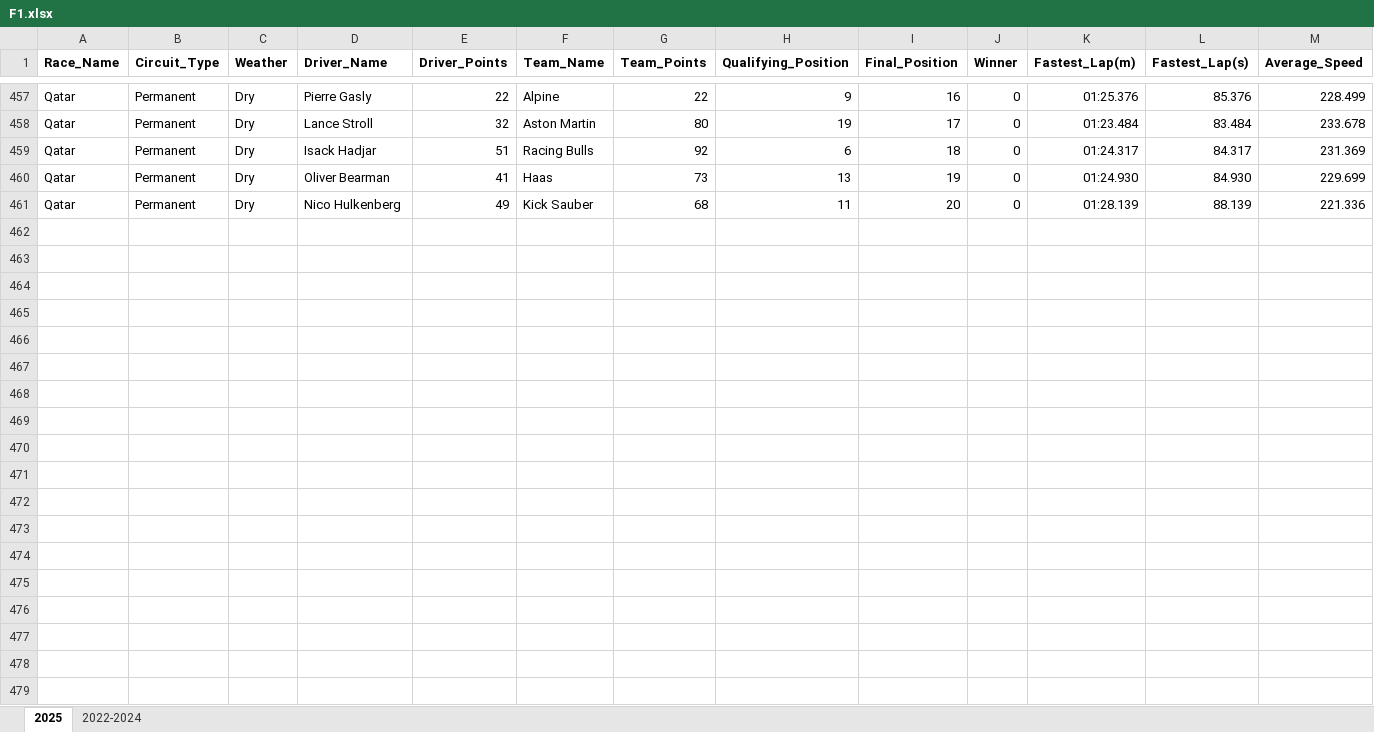
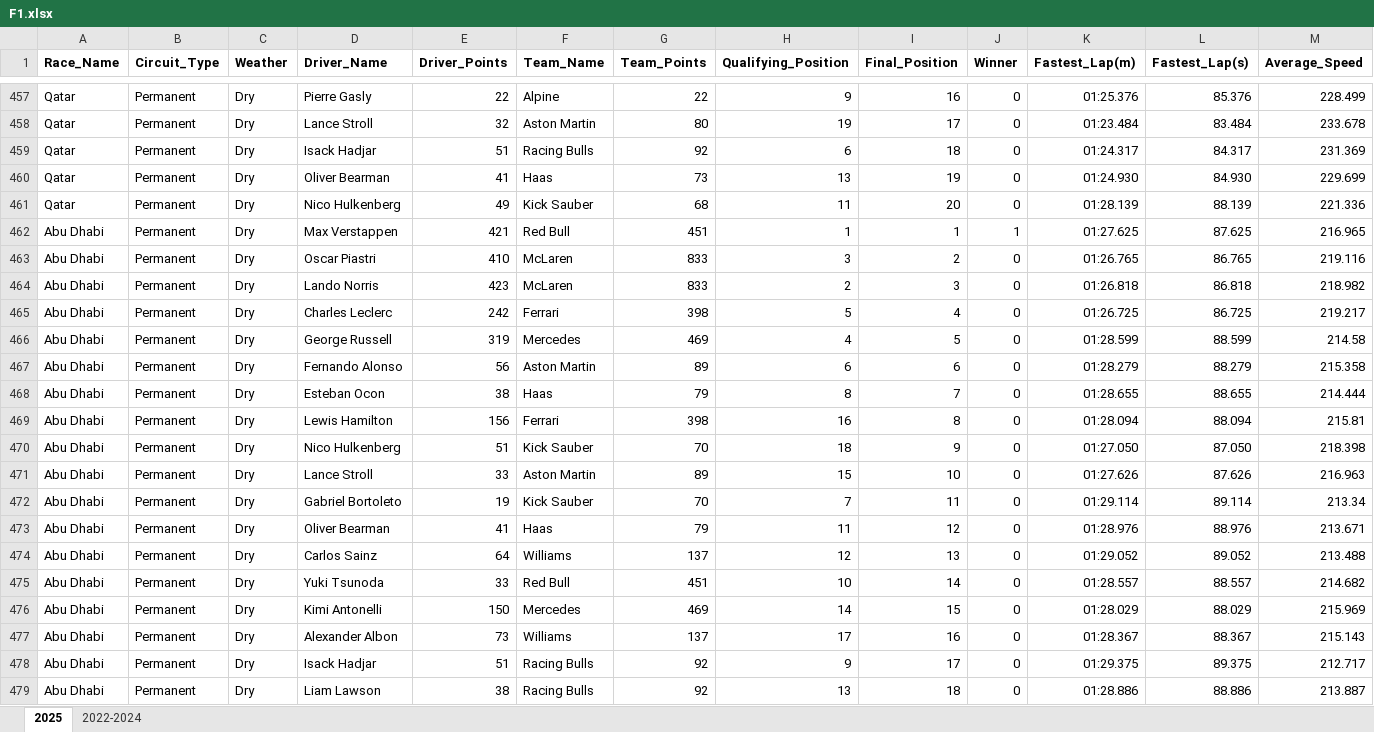
Before and after one commit to joe-ve/F1-Prediction, an Excel workbook: F1.xlsx, sheet 2025, drawn as a sheet; only a part is shown, gaps mark what is left out; values as stored, in another font and other column widths than the file's, no borders; rows hold the shown columns only; the diff covers the shown part only; the diff names each change by its address in the sheet, - before the commit and + after, or states it on an @@ line.

Commit message:
Abu Dhabi Result

```diff
--- a/F1.xlsx (sheet 2025)
+++ b/F1.xlsx (sheet 2025)
+row 462: Abu Dhabi | Permanent | Dry | Max Verstappen | 421 | Red Bull | 451 | 1 | 1 | 1 | 01:27.625 | 87.625 | 216.965
+row 463: Abu Dhabi | Permanent | Dry | Oscar Piastri | 410 | McLaren | 833 | 3 | 2 | 0 | 01:26.765 | 86.765 | 219.116
+row 464: Abu Dhabi | Permanent | Dry | Lando Norris | 423 | McLaren | 833 | 2 | 3 | 0 | 01:26.818 | 86.818 | 218.982
+row 465: Abu Dhabi | Permanent | Dry | Charles Leclerc | 242 | Ferrari | 398 | 5 | 4 | 0 | 01:26.725 | 86.725 | 219.217
+row 466: Abu Dhabi | Permanent | Dry | George Russell | 319 | Mercedes | 469 | 4 | 5 | 0 | 01:28.599 | 88.599 | 214.58
+row 467: Abu Dhabi | Permanent | Dry | Fernando Alonso | 56 | Aston Martin | 89 | 6 | 6 | 0 | 01:28.279 | 88.279 | 215.358
+row 468: Abu Dhabi | Permanent | Dry | Esteban Ocon | 38 | Haas | 79 | 8 | 7 | 0 | 01:28.655 | 88.655 | 214.444
+row 469: Abu Dhabi | Permanent | Dry | Lewis Hamilton | 156 | Ferrari | 398 | 16 | 8 | 0 | 01:28.094 | 88.094 | 215.81
+row 470: Abu Dhabi | Permanent | Dry | Nico Hulkenberg | 51 | Kick Sauber | 70 | 18 | 9 | 0 | 01:27.050 | 87.050 | 218.398
+row 471: Abu Dhabi | Permanent | Dry | Lance Stroll | 33 | Aston Martin | 89 | 15 | 10 | 0 | 01:27.626 | 87.626 | 216.963
+row 472: Abu Dhabi | Permanent | Dry | Gabriel Bortoleto | 19 | Kick Sauber | 70 | 7 | 11 | 0 | 01:29.114 | 89.114 | 213.34
+row 473: Abu Dhabi | Permanent | Dry | Oliver Bearman | 41 | Haas | 79 | 11 | 12 | 0 | 01:28.976 | 88.976 | 213.671
+row 474: Abu Dhabi | Permanent | Dry | Carlos Sainz | 64 | Williams | 137 | 12 | 13 | 0 | 01:29.052 | 89.052 | 213.488
+row 475: Abu Dhabi | Permanent | Dry | Yuki Tsunoda | 33 | Red Bull | 451 | 10 | 14 | 0 | 01:28.557 | 88.557 | 214.682
+row 476: Abu Dhabi | Permanent | Dry | Kimi Antonelli | 150 | Mercedes | 469 | 14 | 15 | 0 | 01:28.029 | 88.029 | 215.969
+row 477: Abu Dhabi | Permanent | Dry | Alexander Albon | 73 | Williams | 137 | 17 | 16 | 0 | 01:28.367 | 88.367 | 215.143
+row 478: Abu Dhabi | Permanent | Dry | Isack Hadjar | 51 | Racing Bulls | 92 | 9 | 17 | 0 | 01:29.375 | 89.375 | 212.717
+row 479: Abu Dhabi | Permanent | Dry | Liam Lawson | 38 | Racing Bulls | 92 | 13 | 18 | 0 | 01:28.886 | 88.886 | 213.887
```
Also changed, not shown: 2 added rows elsewhere in this sheet.
